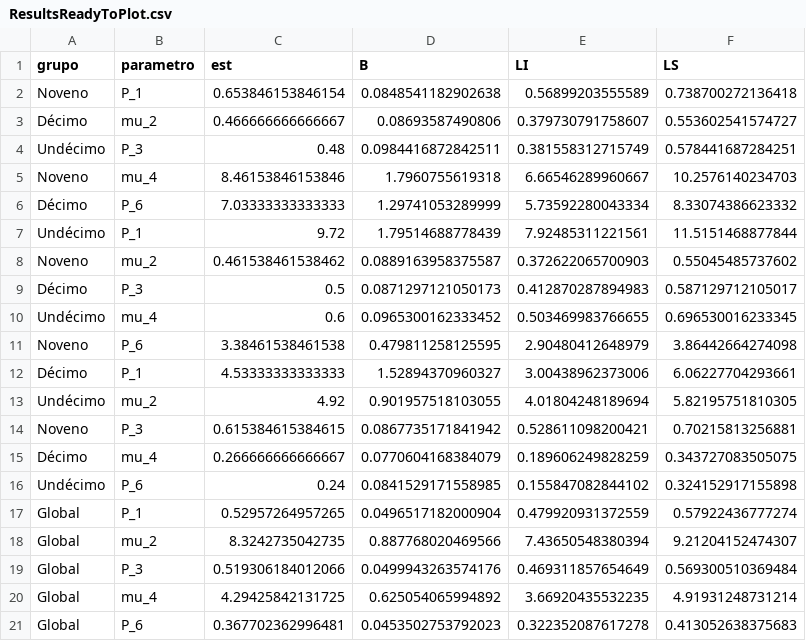
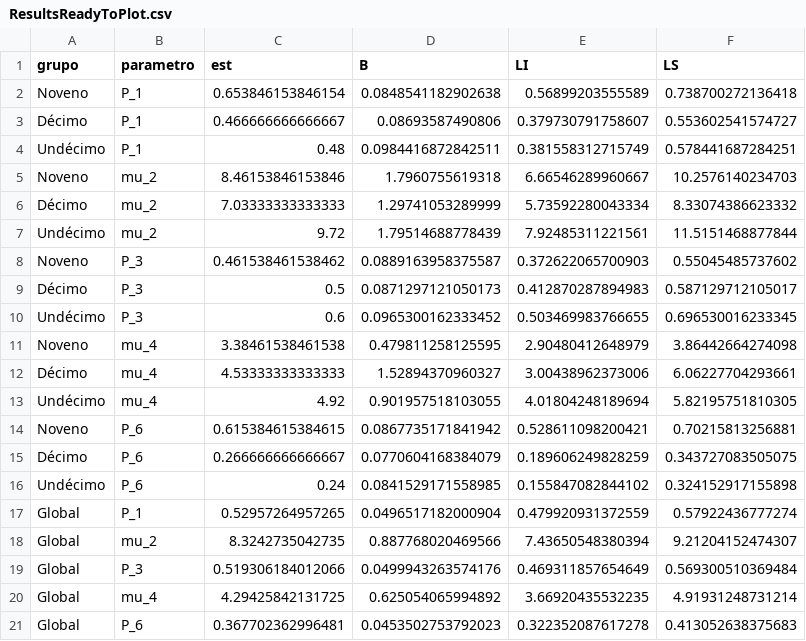
Before and after one commit to SimonPGM/SamplingFinal, a CSV file: ResultsReadyToPlot.csv, drawn as a sheet.

Commit message:
fixing parametros column

```diff
--- a/ResultsReadyToPlot.csv
+++ b/ResultsReadyToPlot.csv
@@ -2,15 +2,15 @@
 "Noveno","P_1",0.653846153846154,0.0848541182902638,0.56899203555589,0.738700272136418
-"Décimo","mu_2",0.466666666666667,0.08693587490806,0.379730791758607,0.553602541574727
-"Undécimo","P_3",0.48,0.0984416872842511,0.381558312715749,0.578441687284251
-"Noveno","mu_4",8.46153846153846,1.7960755619318,6.66546289960667,10.2576140234703
-"Décimo","P_6",7.03333333333333,1.29741053289999,5.73592280043334,8.33074386623332
-"Undécimo","P_1",9.72,1.79514688778439,7.92485311221561,11.5151468877844
-"Noveno","mu_2",0.461538461538462,0.0889163958375587,0.372622065700903,0.55045485737602
+"Décimo","P_1",0.466666666666667,0.08693587490806,0.379730791758607,0.553602541574727
+"Undécimo","P_1",0.48,0.0984416872842511,0.381558312715749,0.578441687284251
+"Noveno","mu_2",8.46153846153846,1.7960755619318,6.66546289960667,10.2576140234703
+"Décimo","mu_2",7.03333333333333,1.29741053289999,5.73592280043334,8.33074386623332
+"Undécimo","mu_2",9.72,1.79514688778439,7.92485311221561,11.5151468877844
+"Noveno","P_3",0.461538461538462,0.0889163958375587,0.372622065700903,0.55045485737602
 "Décimo","P_3",0.5,0.0871297121050173,0.412870287894983,0.587129712105017
-"Undécimo","mu_4",0.6,0.0965300162333452,0.503469983766655,0.696530016233345
-"Noveno","P_6",3.38461538461538,0.479811258125595,2.90480412648979,3.86442664274098
-"Décimo","P_1",4.53333333333333,1.52894370960327,3.00438962373006,6.06227704293661
-"Undécimo","mu_2",4.92,0.901957518103055,4.01804248189694,5.82195751810305
-"Noveno","P_3",0.615384615384615,0.0867735171841942,0.528611098200421,0.70215813256881
-"Décimo","mu_4",0.266666666666667,0.0770604168384079,0.189606249828259,0.343727083505075
+"Undécimo","P_3",0.6,0.0965300162333452,0.503469983766655,0.696530016233345
+"Noveno","mu_4",3.38461538461538,0.479811258125595,2.90480412648979,3.86442664274098
+"Décimo","mu_4",4.53333333333333,1.52894370960327,3.00438962373006,6.06227704293661
+"Undécimo","mu_4",4.92,0.901957518103055,4.01804248189694,5.82195751810305
+"Noveno","P_6",0.615384615384615,0.0867735171841942,0.528611098200421,0.70215813256881
+"Décimo","P_6",0.266666666666667,0.0770604168384079,0.189606249828259,0.343727083505075
 "Undécimo","P_6",0.24,0.0841529171558985,0.155847082844102,0.324152917155898
```
Also changed, not shown: 1 other file.
